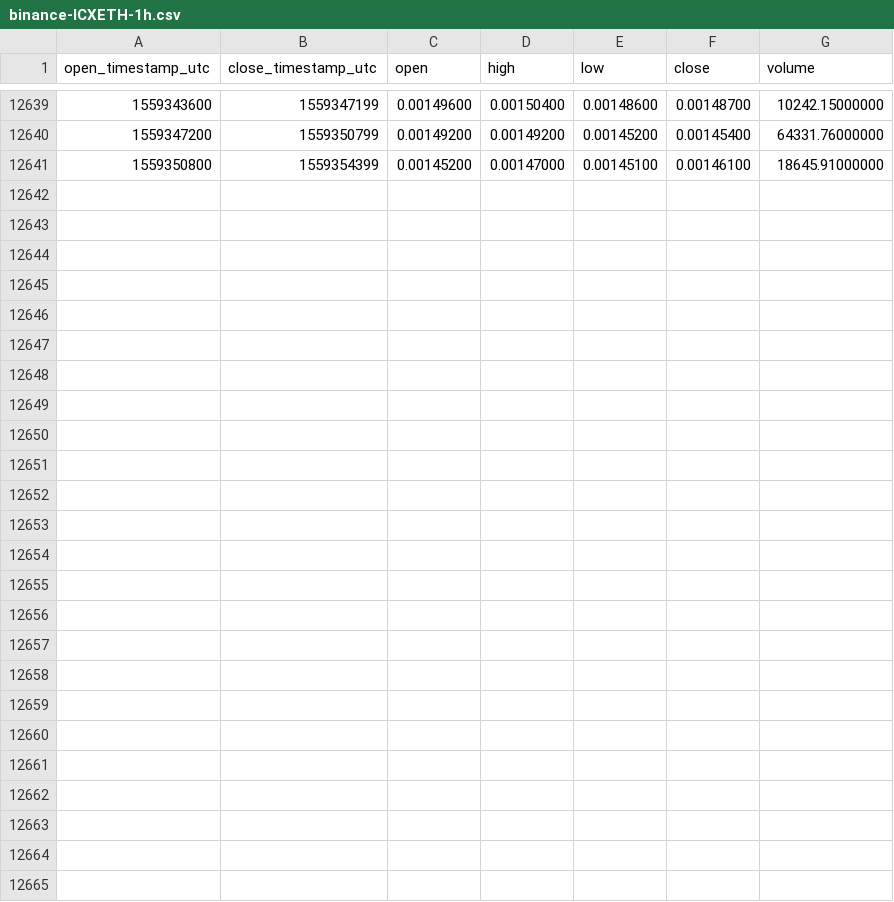
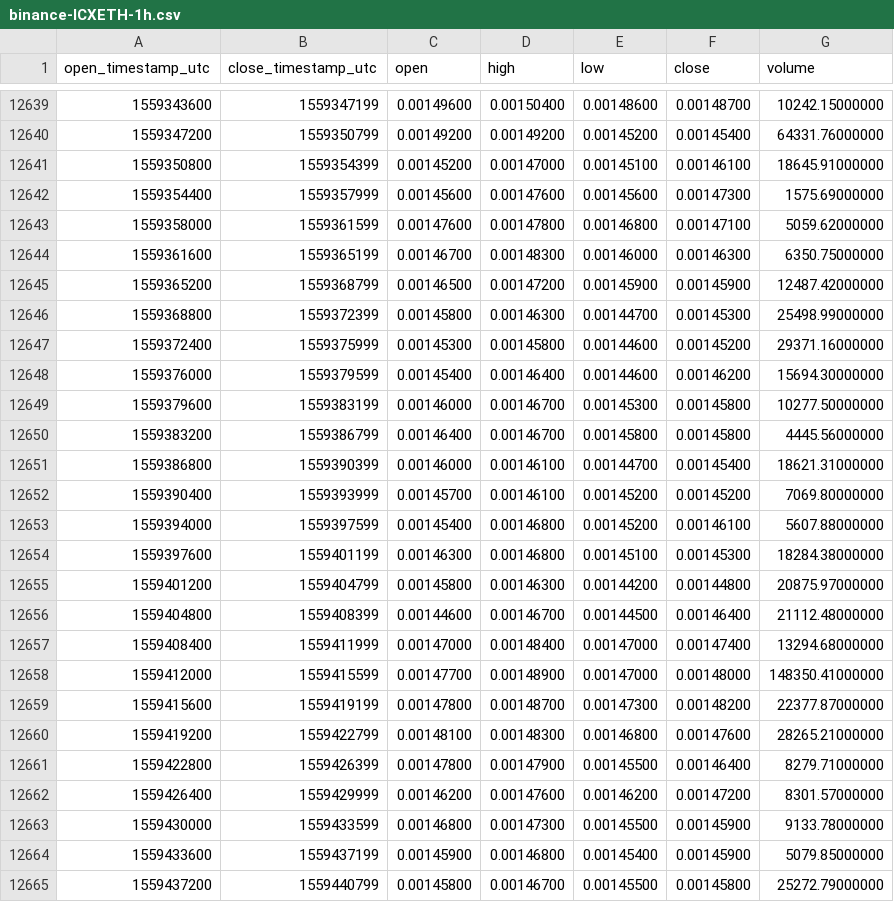
Before and after one commit to cryptobigbro/binance-ICXETH, a CSV file: binance-ICXETH-1h.csv, drawn as a sheet; only a part is shown, gaps mark what is left out; the diff names each change by its address in the sheet, - before the commit and + after, or states it on an @@ line.

Commit message:
Update OHLCV data.

```diff
--- a/binance-ICXETH-1h.csv
+++ b/binance-ICXETH-1h.csv
+row 12642: 1559354400 | 1559357999 | 0.00145600 | 0.00147600 | 0.00145600 | 0.00147300 | 1575.69000000
+row 12643: 1559358000 | 1559361599 | 0.00147600 | 0.00147800 | 0.00146800 | 0.00147100 | 5059.62000000
+row 12644: 1559361600 | 1559365199 | 0.00146700 | 0.00148300 | 0.00146000 | 0.00146300 | 6350.75000000
+row 12645: 1559365200 | 1559368799 | 0.00146500 | 0.00147200 | 0.00145900 | 0.00145900 | 12487.42000000
+row 12646: 1559368800 | 1559372399 | 0.00145800 | 0.00146300 | 0.00144700 | 0.00145300 | 25498.99000000
+row 12647: 1559372400 | 1559375999 | 0.00145300 | 0.00145800 | 0.00144600 | 0.00145200 | 29371.16000000
+row 12648: 1559376000 | 1559379599 | 0.00145400 | 0.00146400 | 0.00144600 | 0.00146200 | 15694.30000000
+row 12649: 1559379600 | 1559383199 | 0.00146000 | 0.00146700 | 0.00145300 | 0.00145800 | 10277.50000000
+row 12650: 1559383200 | 1559386799 | 0.00146400 | 0.00146700 | 0.00145800 | 0.00145800 | 4445.56000000
+row 12651: 1559386800 | 1559390399 | 0.00146000 | 0.00146100 | 0.00144700 | 0.00145400 | 18621.31000000
+row 12652: 1559390400 | 1559393999 | 0.00145700 | 0.00146100 | 0.00145200 | 0.00145200 | 7069.80000000
+row 12653: 1559394000 | 1559397599 | 0.00145400 | 0.00146800 | 0.00145200 | 0.00146100 | 5607.88000000
+row 12654: 1559397600 | 1559401199 | 0.00146300 | 0.00146800 | 0.00145100 | 0.00145300 | 18284.38000000
+row 12655: 1559401200 | 1559404799 | 0.00145800 | 0.00146300 | 0.00144200 | 0.00144800 | 20875.97000000
+row 12656: 1559404800 | 1559408399 | 0.00144600 | 0.00146700 | 0.00144500 | 0.00146400 | 21112.48000000
+row 12657: 1559408400 | 1559411999 | 0.00147000 | 0.00148400 | 0.00147000 | 0.00147400 | 13294.68000000
+row 12658: 1559412000 | 1559415599 | 0.00147700 | 0.00148900 | 0.00147000 | 0.00148000 | 148350.41000000
+row 12659: 1559415600 | 1559419199 | 0.00147800 | 0.00148700 | 0.00147300 | 0.00148200 | 22377.87000000
+row 12660: 1559419200 | 1559422799 | 0.00148100 | 0.00148300 | 0.00146800 | 0.00147600 | 28265.21000000
+row 12661: 1559422800 | 1559426399 | 0.00147800 | 0.00147900 | 0.00145500 | 0.00146400 | 8279.71000000
+row 12662: 1559426400 | 1559429999 | 0.00146200 | 0.00147600 | 0.00146200 | 0.00147200 | 8301.57000000
+row 12663: 1559430000 | 1559433599 | 0.00146800 | 0.00147300 | 0.00145500 | 0.00145900 | 9133.78000000
+row 12664: 1559433600 | 1559437199 | 0.00145900 | 0.00146800 | 0.00145400 | 0.00145900 | 5079.85000000
+row 12665: 1559437200 | 1559440799 | 0.00145800 | 0.00146700 | 0.00145500 | 0.00145800 | 25272.79000000
```
Also changed, not shown: binance-ICXETH-1d.csv.
